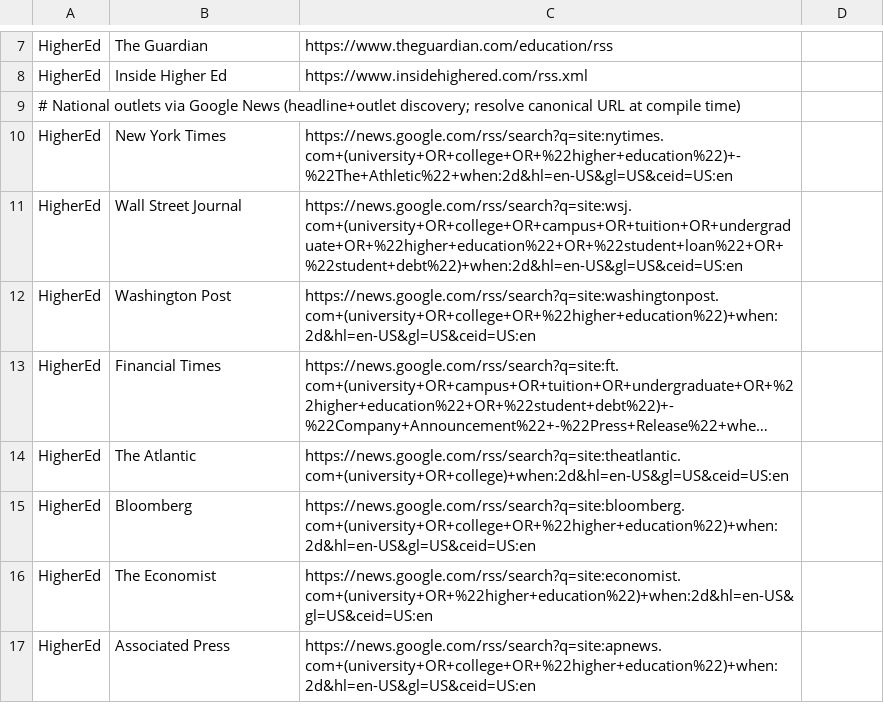
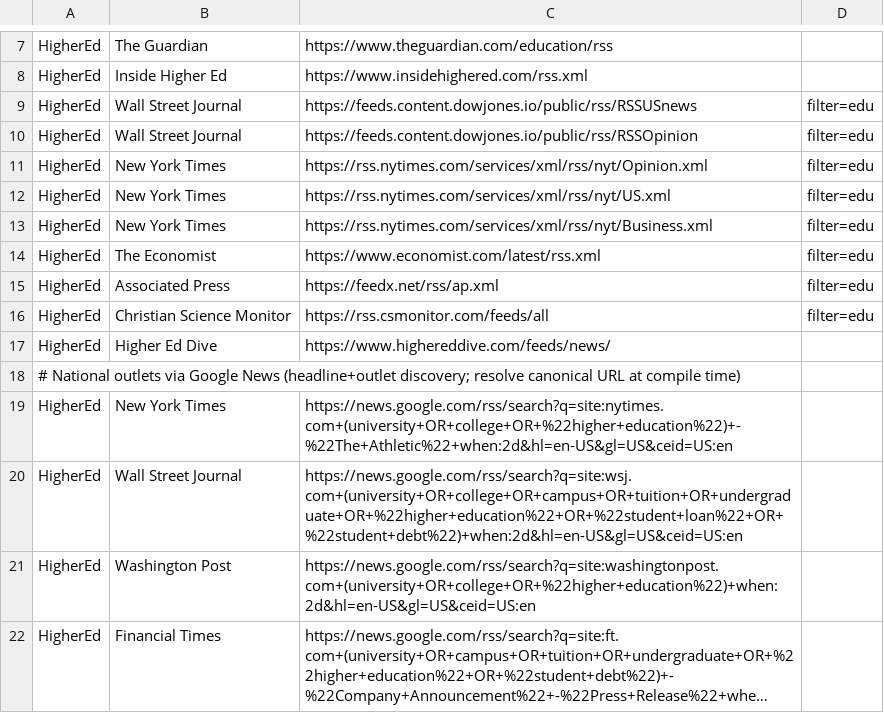
Before and after one commit to zchristensen-nu/morning-briefing, a TSV file: feeds.tsv, drawn as a sheet; only a part is shown, gaps mark what is left out; the shorter side is filled out with more unchanged rows; long unchanged cells end in …; the diff names each change by its address in the sheet, - before the commit and + after, or states it on an @@ line.

```diff
--- a/feeds.tsv
+++ b/feeds.tsv
+row 9: HigherEd | Wall Street Journal | https://feeds.content.dowjones.io/public/rss/RSSUSnews | filter=edu
+row 10: HigherEd | Wall Street Journal | https://feeds.content.dowjones.io/public/rss/RSSOpinion | filter=edu
+row 11: HigherEd | New York Times | https://rss.nytimes.com/services/xml/rss/nyt/Opinion.xml | filter=edu
+row 12: HigherEd | New York Times | https://rss.nytimes.com/services/xml/rss/nyt/US.xml | filter=edu
+row 13: HigherEd | New York Times | https://rss.nytimes.com/services/xml/rss/nyt/Business.xml | filter=edu
+row 14: HigherEd | The Economist | https://www.economist.com/latest/rss.xml | filter=edu
+row 15: HigherEd | Associated Press | https://feedx.net/rss/ap.xml | filter=edu
+row 16: HigherEd | Christian Science Monitor | https://rss.csmonitor.com/feeds/all | filter=edu
+row 17: HigherEd | Higher Ed Dive | https://www.highereddive.com/feeds/news/
```
Also changed, not shown: 2 other files.
